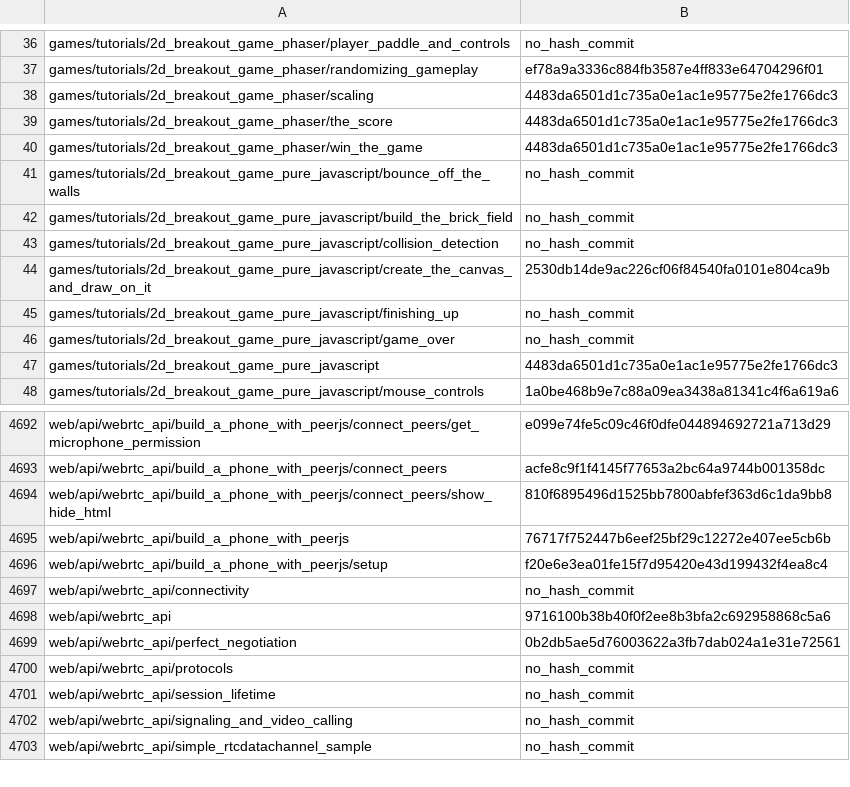
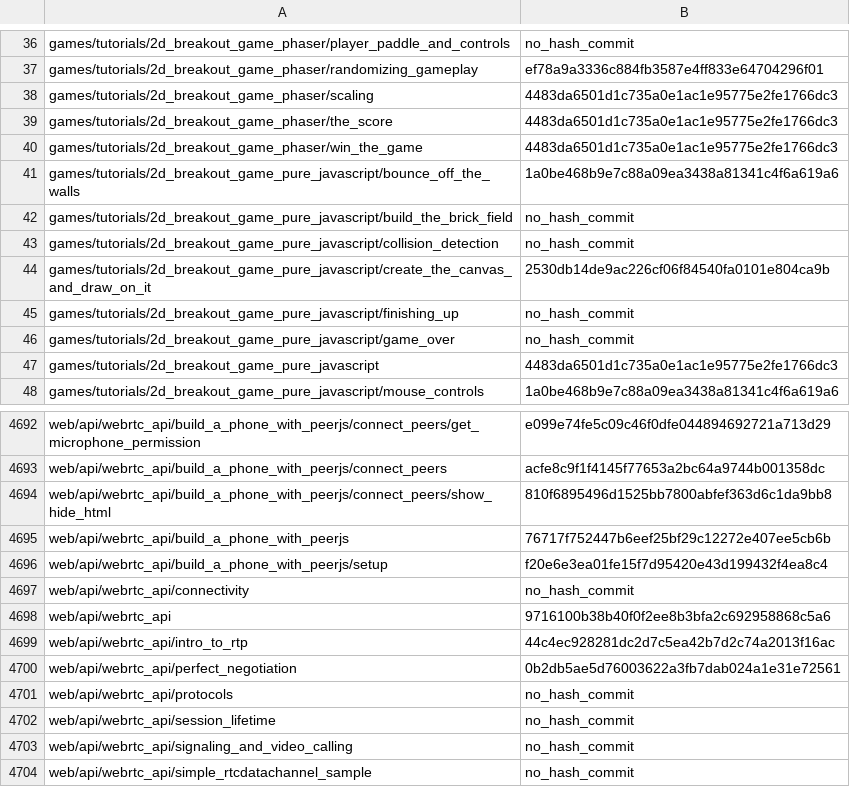
Before and after one commit to tristantheb/history-content-stats, a CSV file: history/logs-zh-cn.csv, drawn as a sheet; only a part is shown, gaps mark what is left out.

```diff
--- a/history/logs-zh-cn.csv
+++ b/history/logs-zh-cn.csv
@@ -40,3 +40,3 @@ games/tutorials/2d_breakout_game_phaser/the_score,4483da6501d1c735a0e1ac1e95775e
 games/tutorials/2d_breakout_game_phaser/win_the_game,4483da6501d1c735a0e1ac1e95775e2fe1766dc3
-games/tutorials/2d_breakout_game_pure_javascript/bounce_off_the_walls,no_hash_commit
+games/tutorials/2d_breakout_game_pure_javascript/bounce_off_the_walls,1a0be468b9e7c88a09ea3438a81341c4f6a619a6
 games/tutorials/2d_breakout_game_pure_javascript/build_the_brick_field,no_hash_commit
@@ -4698,2 +4698,3 @@ web/api/webrtc_api/connectivity,no_hash_commit
 web/api/webrtc_api,9716100b38b40f0f2ee8b3bfa2c692958868c5a6
+web/api/webrtc_api/intro_to_rtp,44c4ec928281dc2d7c5ea42b7d2c74a2013f16ac
 web/api/webrtc_api/perfect_negotiation,0b2db5ae5d76003622a3fb7dab024a1e31e72561
```
Also changed, not shown: history/logs-ja.csv, statistics/parity-de.csv, 3 other files.
